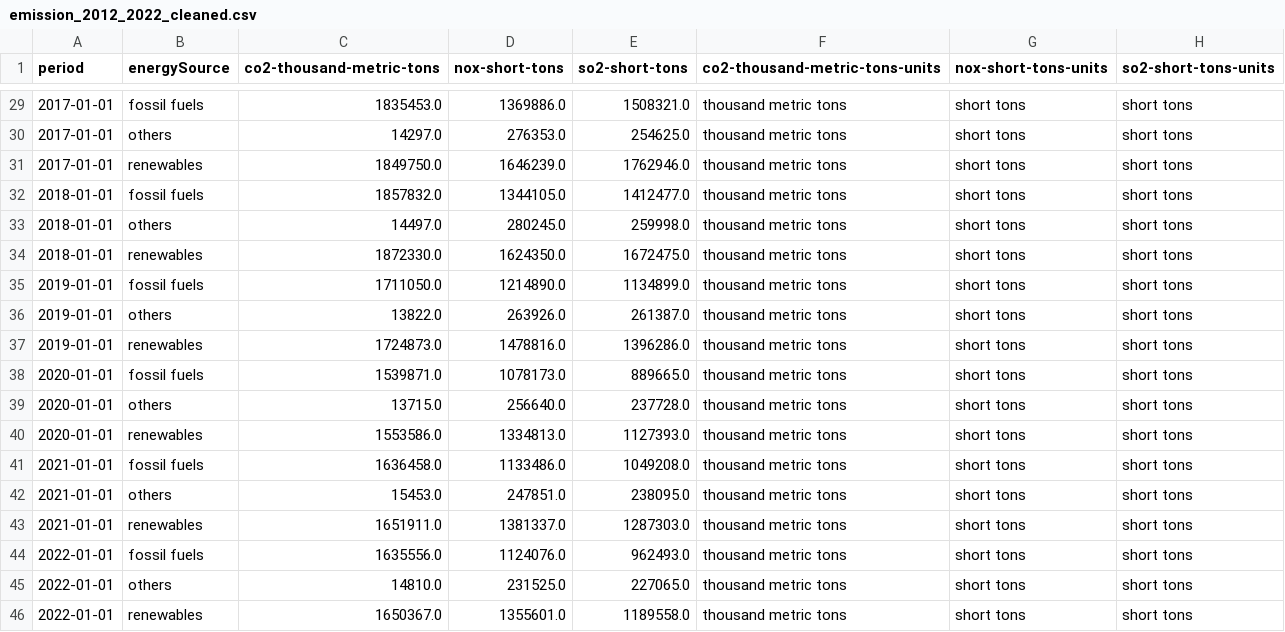
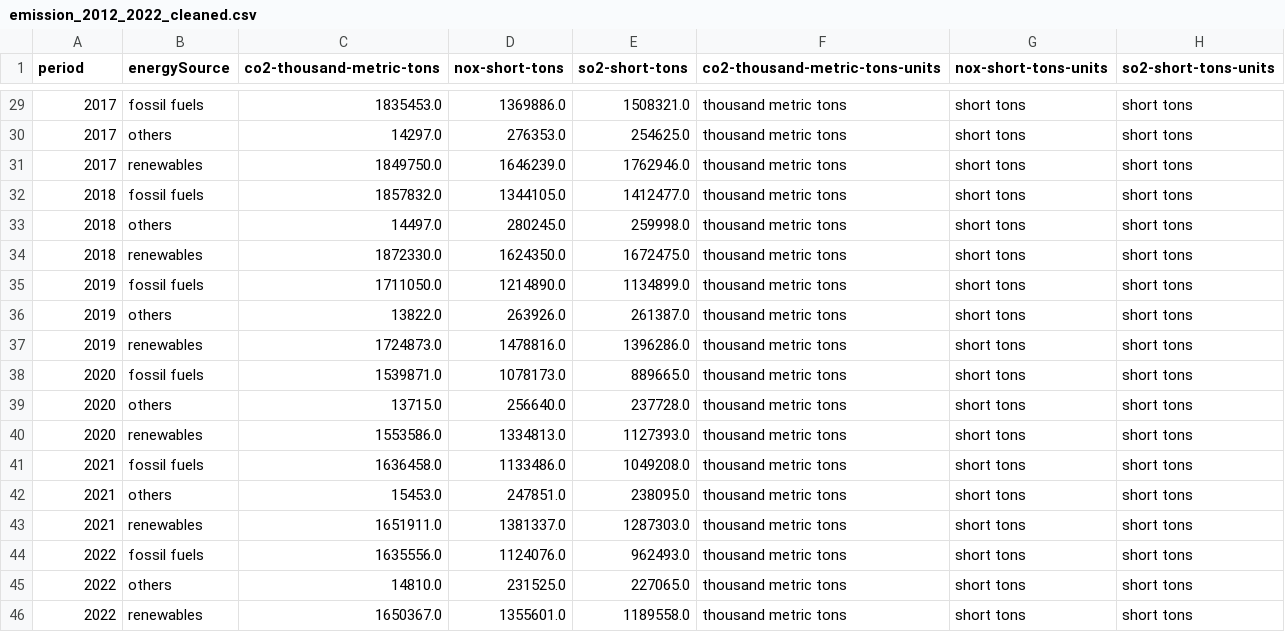
Before and after one commit to 123noob1/gwu-bootcamp-proj-4, a CSV file: website/static/data/emission_2012_2022_cleaned.csv, drawn as a sheet; only a part is shown, gaps mark what is left out; the diff covers the shown part only.

```diff
--- a/website/static/data/emission_2012_2022_cleaned.csv
+++ b/website/static/data/emission_2012_2022_cleaned.csv
@@ -29,18 +29,18 @@ period,energySource,co2-thousand-metric-tons,nox-short-tons,so2-short-tons,co2-t
-2017-01-01,fossil fuels,1835453.0,1369886.0,1508321.0,thousand metric tons,short tons,short tons
-2017-01-01,others,14297.0,276353.0,254625.0,thousand metric tons,short tons,short tons
-2017-01-01,renewables,1849750.0,1646239.0,1762946.0,thousand metric tons,short tons,short tons
-2018-01-01,fossil fuels,1857832.0,1344105.0,1412477.0,thousand metric tons,short tons,short tons
-2018-01-01,others,14497.0,280245.0,259998.0,thousand metric tons,short tons,short tons
-2018-01-01,renewables,1872330.0,1624350.0,1672475.0,thousand metric tons,short tons,short tons
-2019-01-01,fossil fuels,1711050.0,1214890.0,1134899.0,thousand metric tons,short tons,short tons
-2019-01-01,others,13822.0,263926.0,261387.0,thousand metric tons,short tons,short tons
-2019-01-01,renewables,1724873.0,1478816.0,1396286.0,thousand metric tons,short tons,short tons
-2020-01-01,fossil fuels,1539871.0,1078173.0,889665.0,thousand metric tons,short tons,short tons
-2020-01-01,others,13715.0,256640.0,237728.0,thousand metric tons,short tons,short tons
-2020-01-01,renewables,1553586.0,1334813.0,1127393.0,thousand metric tons,short tons,short tons
-2021-01-01,fossil fuels,1636458.0,1133486.0,1049208.0,thousand metric tons,short tons,short tons
-2021-01-01,others,15453.0,247851.0,238095.0,thousand metric tons,short tons,short tons
-2021-01-01,renewables,1651911.0,1381337.0,1287303.0,thousand metric tons,short tons,short tons
-2022-01-01,fossil fuels,1635556.0,1124076.0,962493.0,thousand metric tons,short tons,short tons
-2022-01-01,others,14810.0,231525.0,227065.0,thousand metric tons,short tons,short tons
-2022-01-01,renewables,1650367.0,1355601.0,1189558.0,thousand metric tons,short tons,short tons
+2017,fossil fuels,1835453.0,1369886.0,1508321.0,thousand metric tons,short tons,short tons
+2017,others,14297.0,276353.0,254625.0,thousand metric tons,short tons,short tons
+2017,renewables,1849750.0,1646239.0,1762946.0,thousand metric tons,short tons,short tons
+2018,fossil fuels,1857832.0,1344105.0,1412477.0,thousand metric tons,short tons,short tons
+2018,others,14497.0,280245.0,259998.0,thousand metric tons,short tons,short tons
+2018,renewables,1872330.0,1624350.0,1672475.0,thousand metric tons,short tons,short tons
+2019,fossil fuels,1711050.0,1214890.0,1134899.0,thousand metric tons,short tons,short tons
+2019,others,13822.0,263926.0,261387.0,thousand metric tons,short tons,short tons
+2019,renewables,1724873.0,1478816.0,1396286.0,thousand metric tons,short tons,short tons
+2020,fossil fuels,1539871.0,1078173.0,889665.0,thousand metric tons,short tons,short tons
+2020,others,13715.0,256640.0,237728.0,thousand metric tons,short tons,short tons
+2020,renewables,1553586.0,1334813.0,1127393.0,thousand metric tons,short tons,short tons
+2021,fossil fuels,1636458.0,1133486.0,1049208.0,thousand metric tons,short tons,short tons
+2021,others,15453.0,247851.0,238095.0,thousand metric tons,short tons,short tons
+2021,renewables,1651911.0,1381337.0,1287303.0,thousand metric tons,short tons,short tons
+2022,fossil fuels,1635556.0,1124076.0,962493.0,thousand metric tons,short tons,short tons
+2022,others,14810.0,231525.0,227065.0,thousand metric tons,short tons,short tons
+2022,renewables,1650367.0,1355601.0,1189558.0,thousand metric tons,short tons,short tons
```
Also changed, not shown: 27 edited cells elsewhere in this file, 3 other files.
